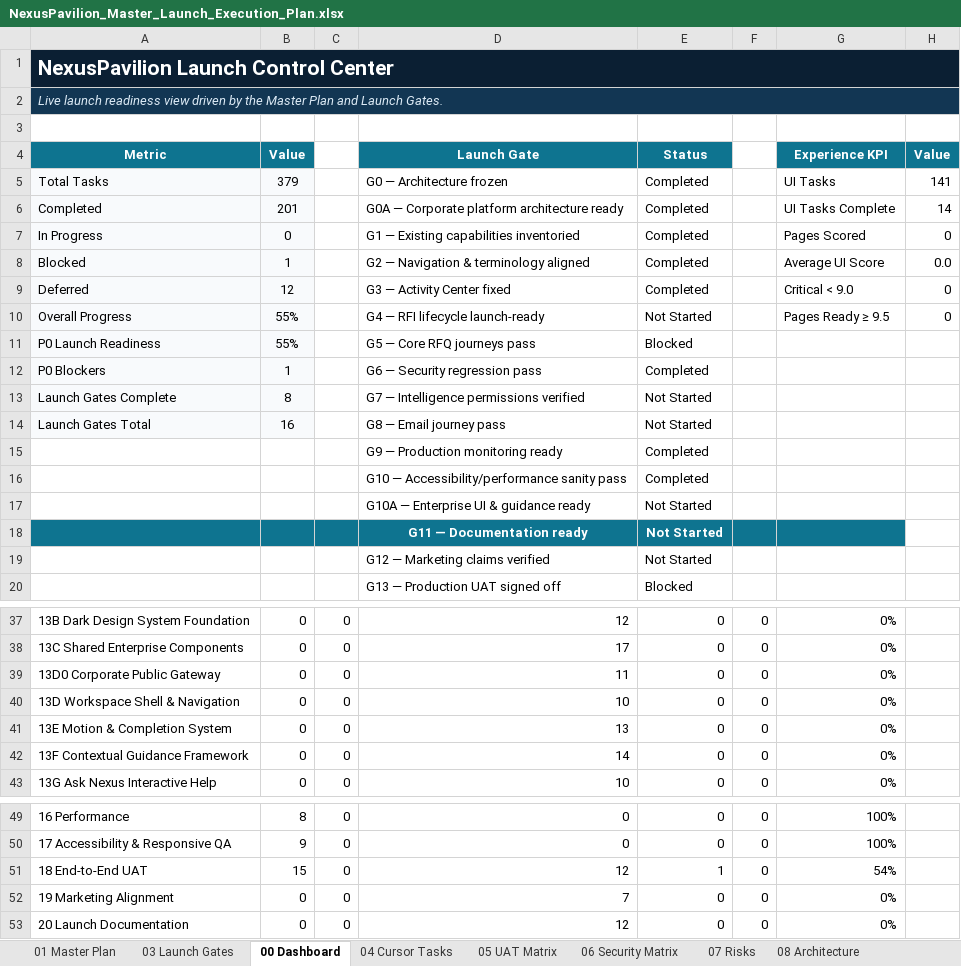
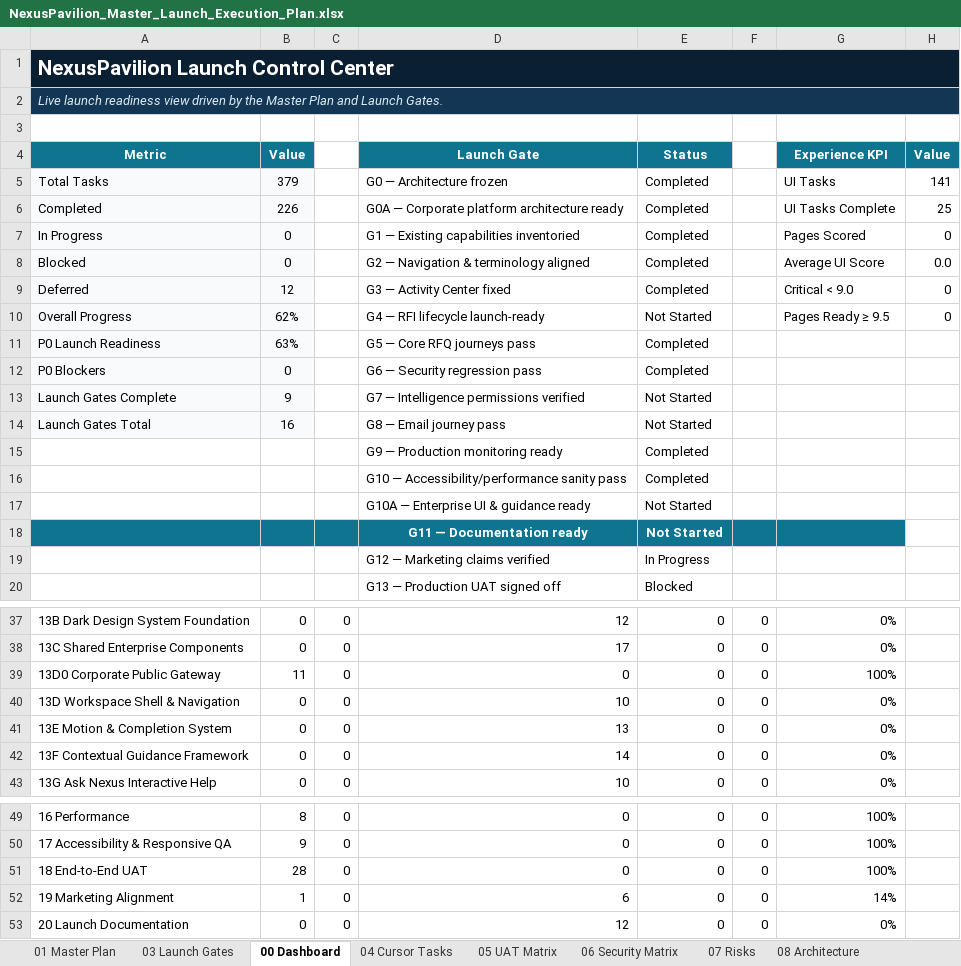
Before and after one commit to amirtaheri1978-cyber/nexuspavilion-core, an Excel workbook: docs/governance/NexusPavilion_Master_Launch_Execution_Plan.xlsx, sheet 00 Dashboard, drawn as a sheet; only a part is shown, gaps mark what is left out; values as stored, in another font and other column widths than the file's, no borders; charts and pictures and conditional formats not drawn; the diff names each change by its address in the sheet, - before the commit and + after, or states it on an @@ line.

Commit message:
Update launch tracker for Phase 19 claim alignment

```diff
--- a/docs/governance/NexusPavilion_Master_Launch_Execution_Plan.xlsx (sheet 00 Dashboard)
+++ b/docs/governance/NexusPavilion_Master_Launch_Execution_Plan.xlsx (sheet 00 Dashboard)
-B6 (Value): 201
+B6 (Value): 226
-H6 (Value): 14
+H6 (Value): 25
-B8 (Value): 1
+B8 (Value): 0
-B10 (Value): 55%
+B10 (Value): 62%
-B11 (Value): 55%
+B11 (Value): 63%
-E11 (Status): Blocked
+E11 (Status): Completed
-B12 (Value): 1
+B12 (Value): 0
-B13 (Value): 8
+B13 (Value): 9
-E19 (Status): Not Started
+E19 (Status): In Progress
-B39 (Value): 0
+B39 (Value): 11
-D39 (Launch Gate): 11
+D39 (Launch Gate): 0
-G39 (Experience KPI): 0%
+G39 (Experience KPI): 100%
-B51 (Value): 15
+B51 (Value): 28
-D51 (Launch Gate): 12
+D51 (Launch Gate): 0
-E51 (Status): 1
+E51 (Status): 0
-G51 (Experience KPI): 54%
+G51 (Experience KPI): 100%
-B52 (Value): 0
+B52 (Value): 1
-D52 (Launch Gate): 7
+D52 (Launch Gate): 6
-G52 (Experience KPI): 0%
+G52 (Experience KPI): 14%
```
Also changed, not shown: sheet 01 Master Plan, sheet 10 Change Log, sheet 05 UAT Matrix, sheet 09 Release Checklist, sheet 03 Launch Gates, sheet 07 Risks, charts or pictures.
